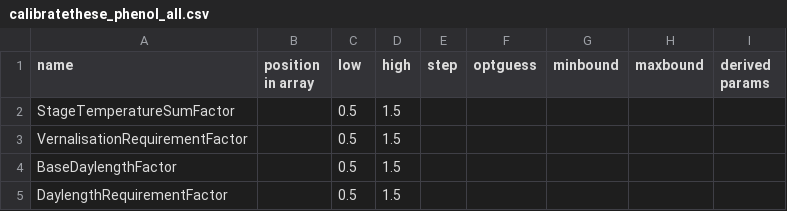
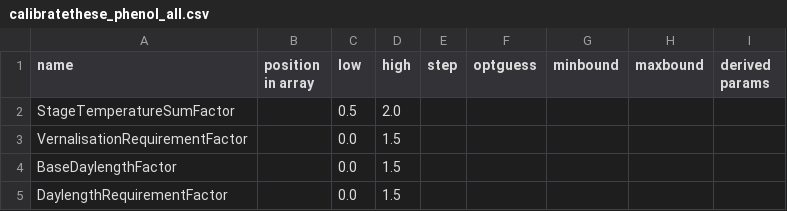
Before and after one commit to zalf-rpm/C3S2_414_po_ebro, a CSV file: calibratethese_phenol_all.csv, drawn as a sheet.

Commit message:
update parameter search space

```diff
--- a/calibratethese_phenol_all.csv
+++ b/calibratethese_phenol_all.csv
@@ -1,5 +1,5 @@
 name,position in array,low,high,step,optguess,minbound,maxbound,derived params
-StageTemperatureSumFactor,,0.5,1.5,,,,,
-VernalisationRequirementFactor,,0.5,1.5,,,,,
-BaseDaylengthFactor,,0.5,1.5,,,,,
-DaylengthRequirementFactor,,0.5,1.5,,,,,
+StageTemperatureSumFactor,,0.5,2.0,,,,,
+VernalisationRequirementFactor,,0.0,1.5,,,,,
+BaseDaylengthFactor,,0.0,1.5,,,,,
+DaylengthRequirementFactor,,0.0,1.5,,,,,
```
Also changed, not shown: 1 other file.
